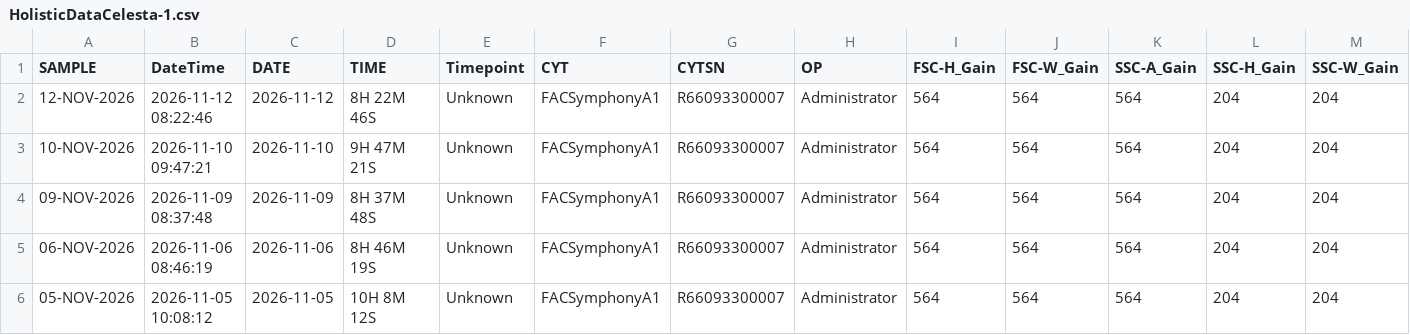
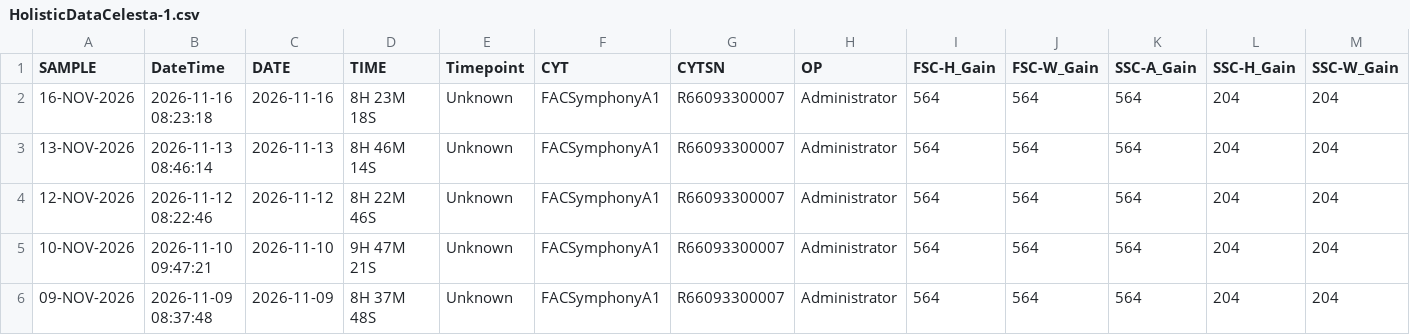
Before and after one commit to ncolven/InstrumentQC, a CSV file: data/Celesta-1/Archive/HolisticDataCelesta-1.csv, drawn as a sheet; only a part is shown; the shorter side is filled out with more unchanged rows; rows hold the shown columns only; the diff names each change by its address in the sheet, - before the commit and + after, or states it on an @@ line.

Commit message:
Update for Celesta-1 on 2026-11-16

```diff
--- a/data/Celesta-1/Archive/HolisticDataCelesta-1.csv
+++ b/data/Celesta-1/Archive/HolisticDataCelesta-1.csv
+row 2: 16-NOV-2026 | 2026-11-16 08:23:18 | 2026-11-16 | 8H 23M 18S | Unknown | FACSymphonyA1 | R66093300007 | Administrator | 564 | 564 | 564 | 204 | 204
+row 3: 13-NOV-2026 | 2026-11-13 08:46:14 | 2026-11-13 | 8H 46M 14S | Unknown | FACSymphonyA1 | R66093300007 | Administrator | 564 | 564 | 564 | 204 | 204
```
